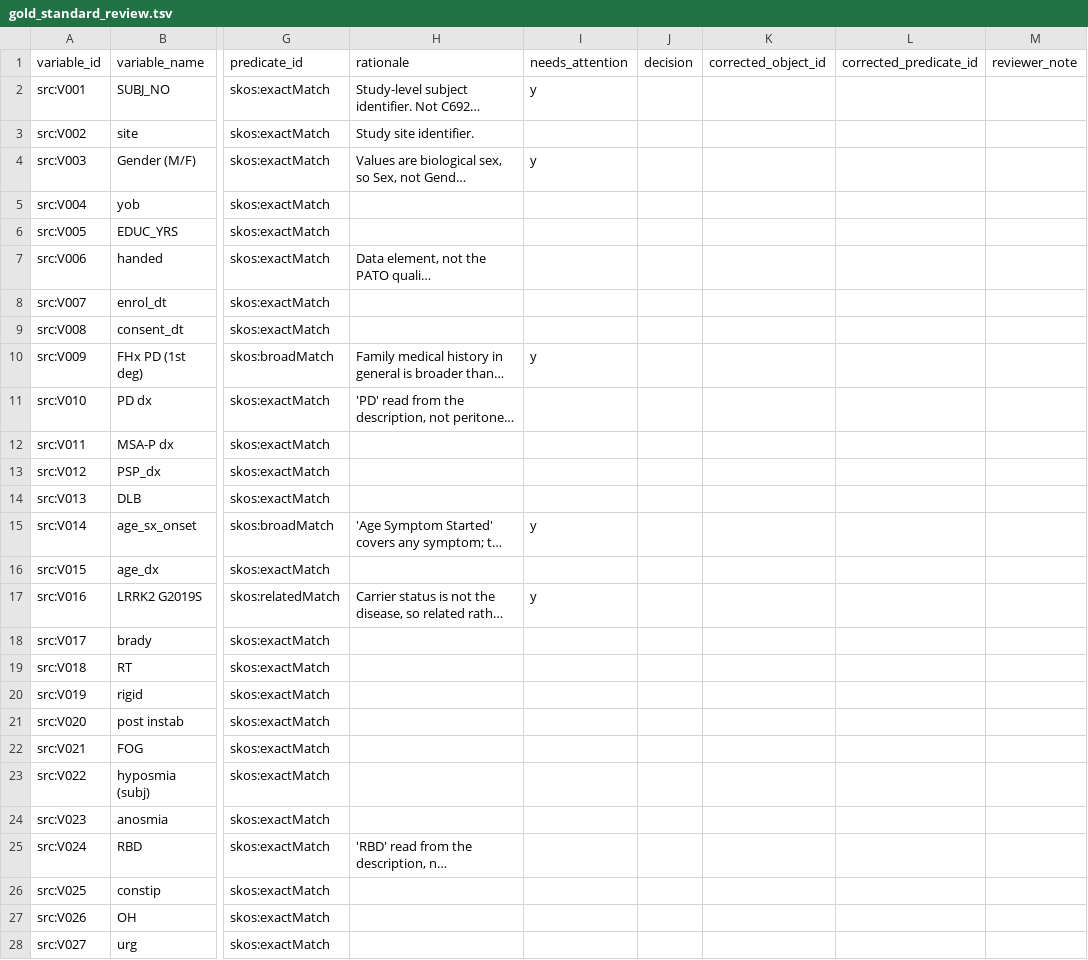
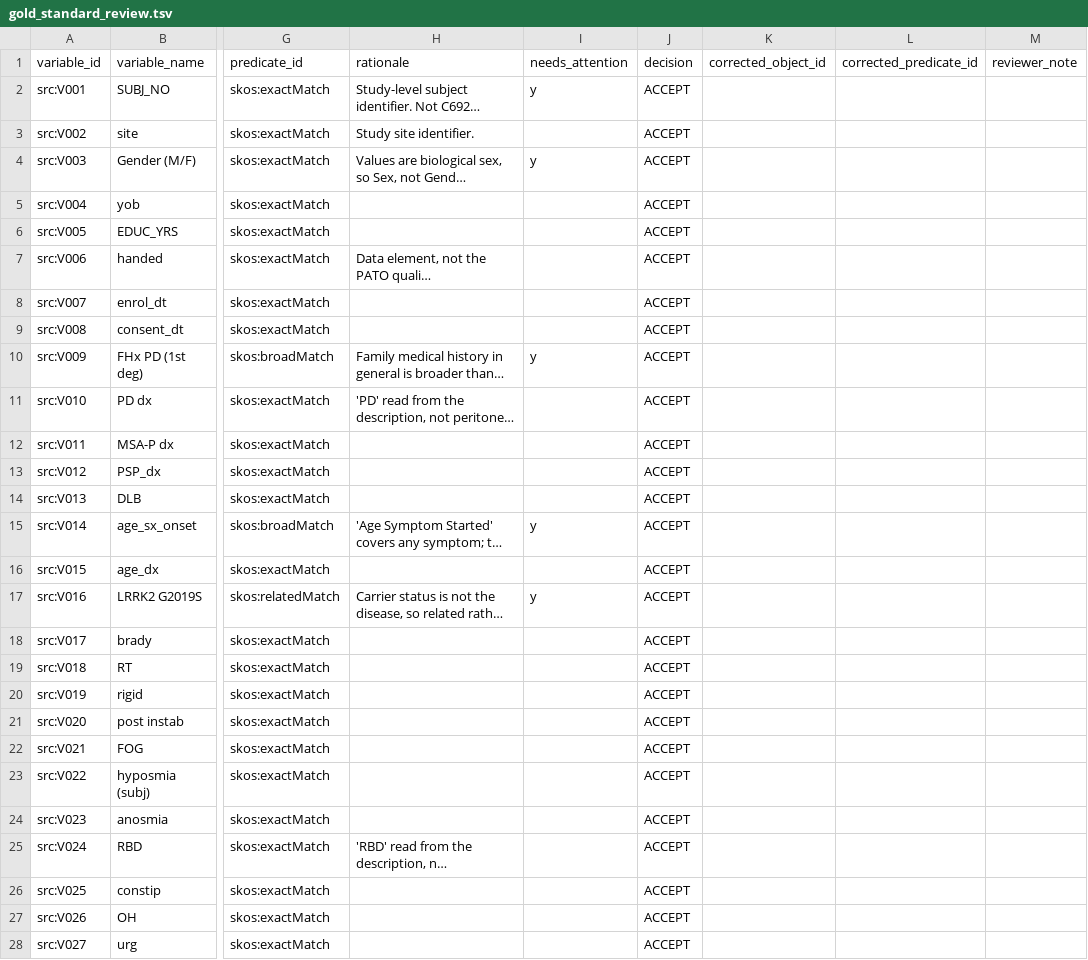
Before and after one commit to barbavegeta/pd-biomarker-model, a TSV file: mapping/gold_standard_review.tsv, drawn as a sheet; only a part is shown, gaps mark what is left out; long unchanged cells end in …; the diff covers the shown part only; the diff names each change by its address in the sheet, - before the commit and + after, or states it on an @@ line.

Commit message:
Freeze the reviewed gold-standard mapping
Every draft row was reviewed: 66 accepted, 2 corrected (PD-MCI to NCIT Mild
Cognitive Impairment, RBDSQ to the NCIT questionnaire). The SSSOM file keeps
the draft rows with the reviewer's agreement and adds the corrections as
curator-authored mappings.

```diff
--- a/mapping/gold_standard_review.tsv
+++ b/mapping/gold_standard_review.tsv
-J2:J28 (decision): (empty)
+J2:J28 (decision): ACCEPT
```
Also changed, not shown: 46 edited cells elsewhere in this file, 2 other files.
